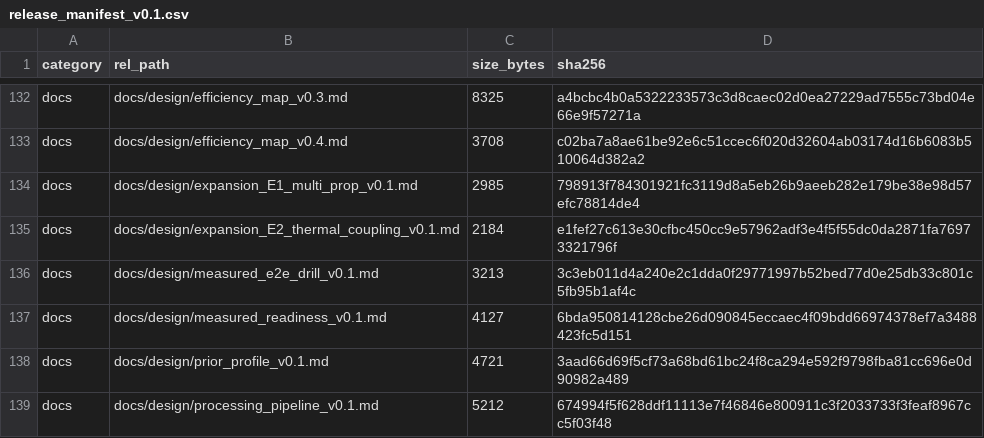
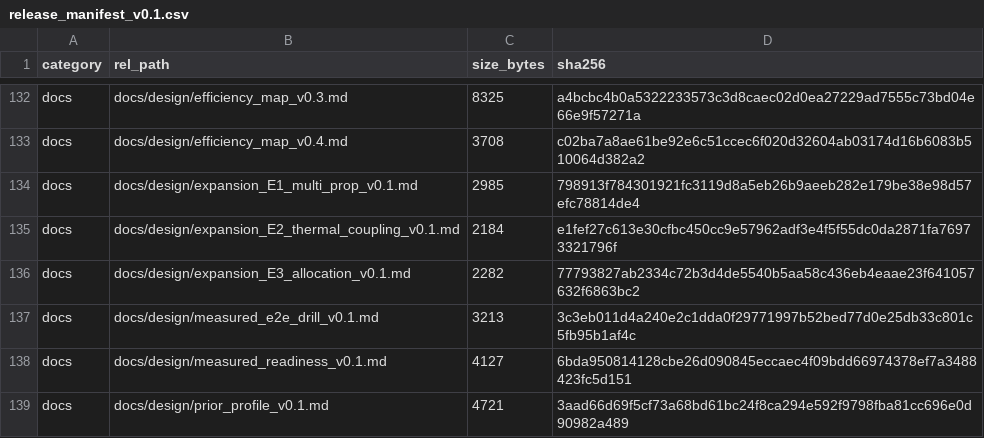
Before and after one commit to YWC886/new-folder, a CSV file: data/processed/release_manifest_v0.1.csv, drawn as a sheet; only a part is shown, gaps mark what is left out; the shorter side is filled out with more unchanged rows.

Commit message:
Round 66: expansion E3 control-allocation plan v0.1

```diff
--- a/data/processed/release_manifest_v0.1.csv
+++ b/data/processed/release_manifest_v0.1.csv
@@ -135,2 +135,3 @@ docs,docs/design/expansion_E1_multi_prop_v0.1.md,2985,798913f784301921fc3119d8a5
 docs,docs/design/expansion_E2_thermal_coupling_v0.1.md,2184,e1fef27c613e30cfbc450cc9e57962adf3e4f5f55dc0da2871fa76973321796f
+docs,docs/design/expansion_E3_allocation_v0.1.md,2282,77793827ab2334c72b3d4de5540b5aa58c436eb4eaae23f641057632f6863bc2
 docs,docs/design/measured_e2e_drill_v0.1.md,3213,3c3eb011d4a240e2c1dda0f29771997b52bed77d0e25db33c801c5fb95b1af4c
```
Also changed, not shown: 1 other file.
